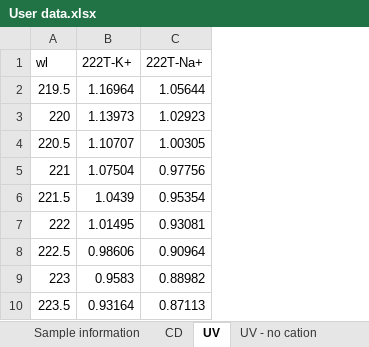
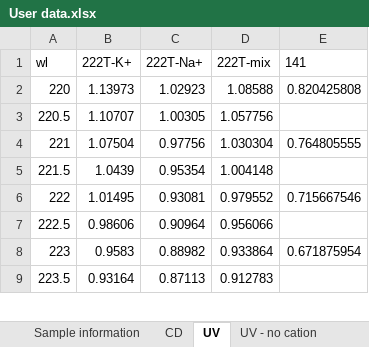
Before and after one commit to EricLarG4/Eps2Fold, an Excel workbook: data/User data.xlsx, sheet UV, drawn as a sheet; only a part is shown; values as stored, in another font and other column widths than the file's, no borders; table styles not drawn; removed rows and columns are numbered as before the commit, all else as after; the diff names each change by its address in the sheet, - before the commit and + after, or states it on an @@ line.

```diff
--- a/data/User data.xlsx (sheet UV)
+++ b/data/User data.xlsx (sheet UV)
+column D (222T-mix), rows 2-9: 1.08588 | 1.057756 | 1.030304 | 1.004148 | 0.979552 | 0.956066 | 0.933864 | 0.912783
+column E (141), rows 2-8: 0.820425808 |  | 0.764805555 |  | 0.715667546 |  | 0.671875954
-row 2: 219.5 | 1.16964 | 1.05644
```
Also changed, not shown: sheet CD, sheet Sample information, sheet UV - no cation, 3 other files.
